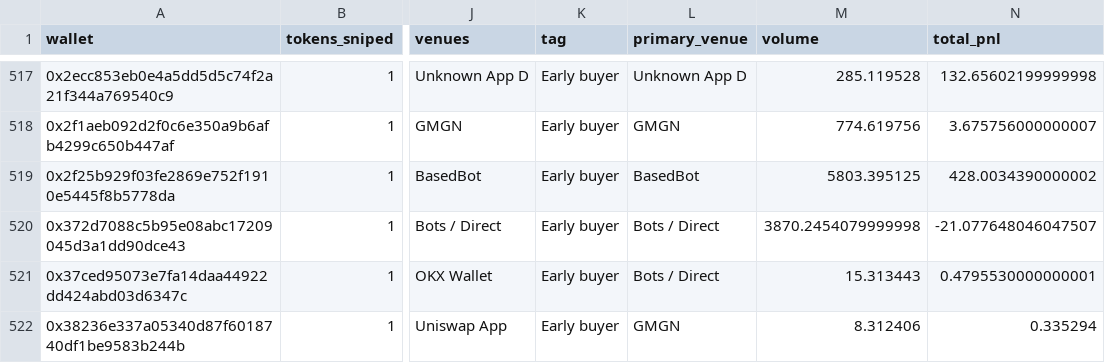
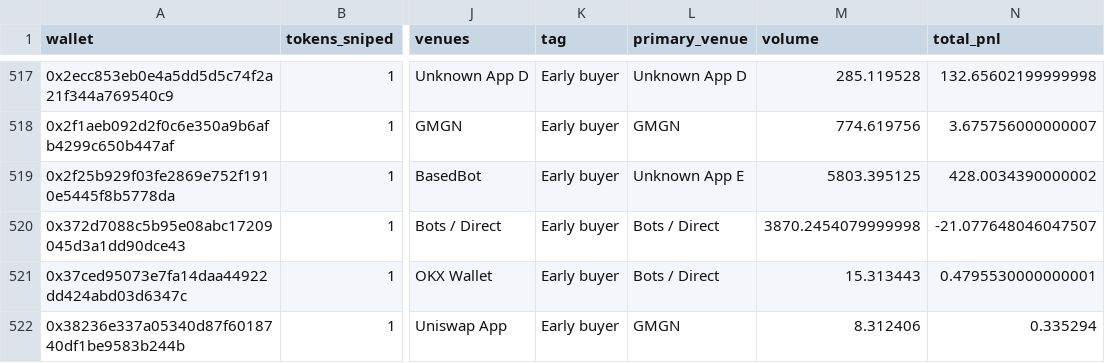
Before and after one commit to ozzyxbt/grail-analytics, a CSV file: out/snipers.csv, drawn as a sheet; only a part is shown, gaps mark what is left out; the diff covers the shown part only; the diff names each change by its address in the sheet, - before the commit and + after, or states it on an @@ line.

```diff
--- a/out/snipers.csv
+++ b/out/snipers.csv
-L519 (primary_venue): BasedBot
+L519 (primary_venue): Unknown App E
```
Also changed, not shown: 6 edited cells elsewhere in this file, out/exclusive_mint_cohorts.csv, out/grailist.csv, 10 other files.
